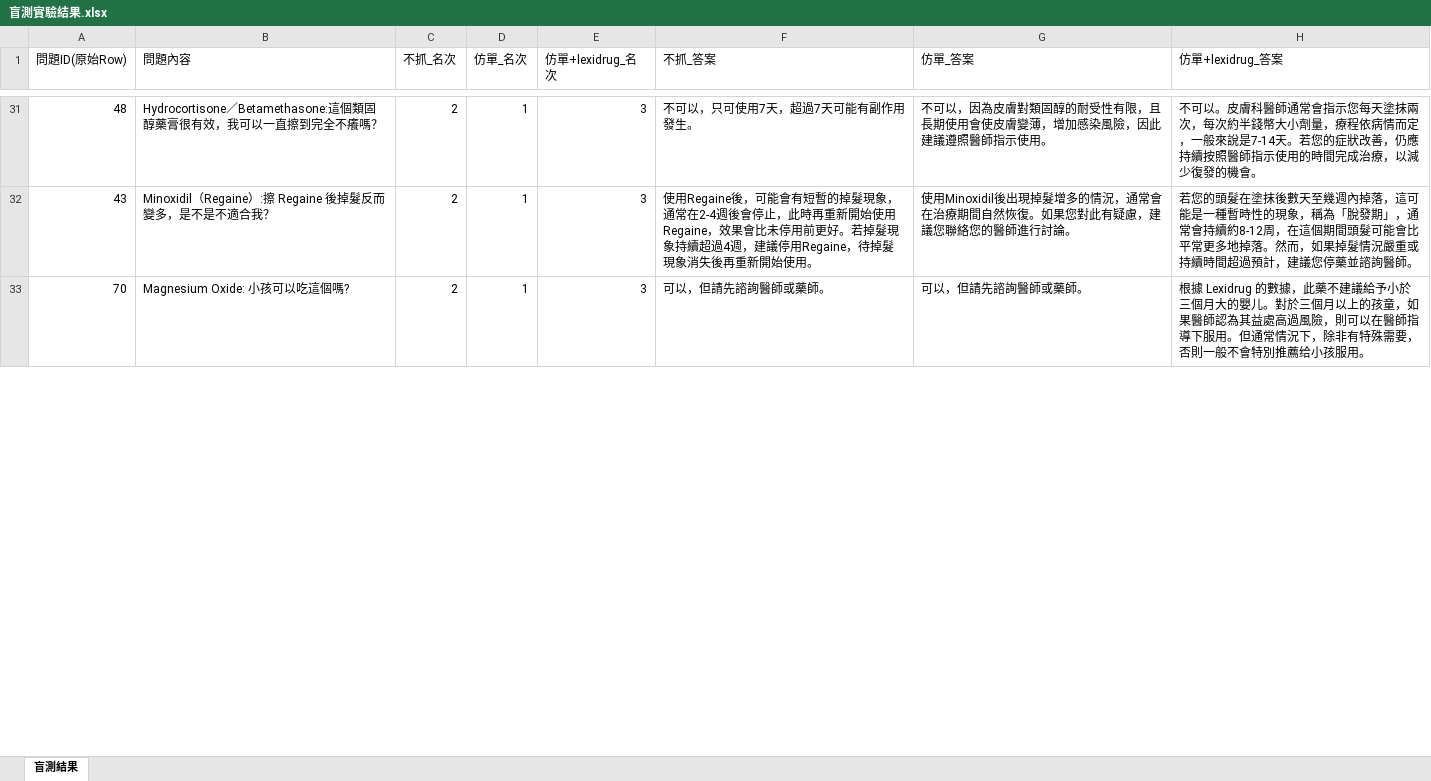
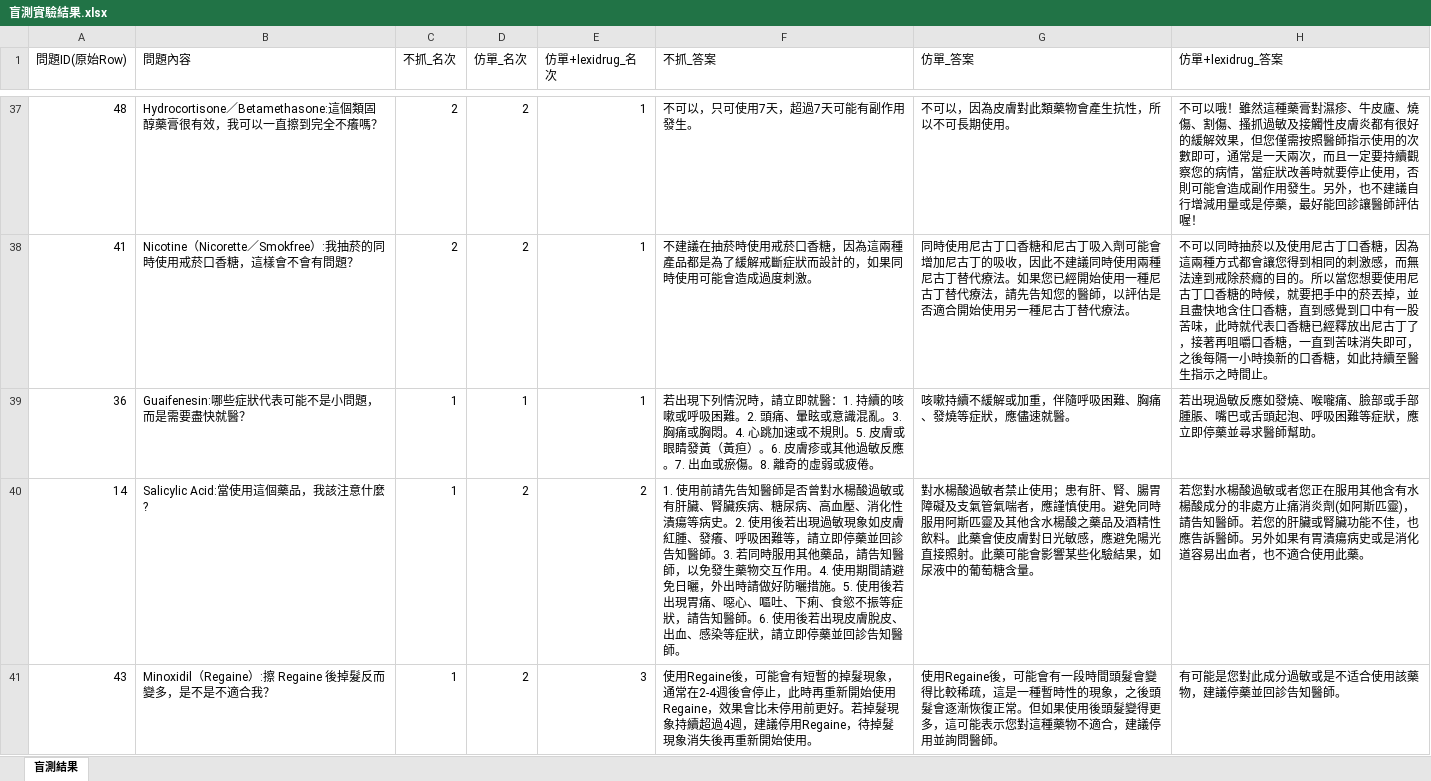
Before and after one commit to chiulimei/med-qa-blind-test, an Excel workbook: 盲測實驗結果.xlsx, sheet 盲測結果, drawn as a sheet; only a part is shown, gaps mark what is left out; values as stored, in another font and other column widths than the file's, no borders; removed rows and columns are numbered as before the commit, all else as after; the diff covers the shown part only; the diff names each change by its address in the sheet, - before the commit and + after, or states it on an @@ line.

```diff
--- a/盲測實驗結果.xlsx (sheet 盲測結果)
+++ b/盲測實驗結果.xlsx (sheet 盲測結果)
-D37 (仿單_名次): 1
+D37 (仿單_名次): 2
-E37 (仿單+lexidrug_名次): 3
+E37 (仿單+lexidrug_名次): 1
-G37 (仿單_答案): 不可以，因為皮膚對類固醇的耐受性有限，且長期使用會使皮膚變薄，增加感染風險，因此建議遵照醫師指示使用。
+G37 (仿單_答案): 不可以，因為皮膚對此類藥物會產生抗性，所以不可長期使用。
-H37 (仿單+lexidrug_答案): 不可以。皮膚科醫師通常會指示您每天塗抹兩次，每次約半錢幣大小劑量，療程依病情而定，一般來說是7-14天。若您的症狀改善，仍應持續按照醫師指示使用的時間完成治療，以減少復發的機會。
+H37 (仿單+lexidrug_答案): 不可以哦！雖然這種藥膏對濕疹、牛皮廬、燒傷、割傷、搔抓過敏及接觸性皮膚炎都有很好的緩解效果，但您僅需按照醫師指示使用的次數即可，通常是一天兩次，而且一定要持續觀察您的病情，當症狀改善時就要停止使用，否則可能會造成副作用發生。另外，也不建議自行增減用量或是停藥，最好能回診讓醫師評估喔！
+row 38: 41 | Nicotine（Nicorette／Smokfree）:我抽菸的同時使用戒菸口香糖，這樣會不會有問題？ | 2 | 2 | 1 | 不建議在抽菸時使用戒菸口香糖，因為這兩種產品都是為了緩解戒斷症狀而設計的，如果同時使用可能會造成過度刺激。 | 同時使用尼古丁口香糖和尼古丁吸入劑可能會增加尼古丁的吸收，因此不建議同時使用兩種尼古丁替代療法。如果您已經開始使用一種尼古丁替代療法，請先告知您的醫師，以評估是否適合開始使用另一種尼古丁替代療法。 | 不可以同時抽菸以及使用尼古丁口香糖，因為這兩種方式都會讓您得到相同的刺激感，而無法達到戒除菸癮的目的。所以當您想要使用尼古丁口香糖的時候，就要把手中的菸丟掉，並且盡快地含住口香糖，直到感覺到口中有一股苦味，此時就代表口香糖已經釋放出尼古丁了，接著再咀嚼口香糖，一直到苦味消失即可，之後每隔一小時換新的口香糖，如此持續至醫生指示之時間止。
+row 39: 36 | Guaifenesin:哪些症狀代表可能不是小問題，而是需要盡快就醫？ | 1 | 1 | 1 | 若出現下列情況時，請立即就醫：1. 持續的咳嗽或呼吸困難。2. 頭痛、暈眩或意識混亂。3. 胸痛或胸悶。4. 心跳加速或不規則。5. 皮膚或眼睛發黃（黃疸）。6. 皮膚疹或其他過敏反應。7. 出血或瘀傷。8. 離奇的虛弱或疲倦。 | 咳嗽持續不緩解或加重，伴隨呼吸困難、胸痛、發燒等症狀，應儘速就醫。 | 若出現過敏反應如發燒、喉嚨痛、臉部或手部腫脹、嘴巴或舌頭起泡、呼吸困難等症狀，應立即停藥並尋求醫師幫助。
+row 40: 14 | Salicylic Acid:當使用這個藥品，我該注意什麼? | 1 | 2 | 2 | 1. 使用前請先告知醫師是否曾對水楊酸過敏或有肝臟、腎臟疾病、糖尿病、高血壓、消化性潰瘍等病史。2. 使用後若出現過敏現象如皮膚紅腫、發癢、呼吸困難等，請立即停藥並回診告知醫師。3. 若同時服用其他藥品，請告知醫師，以免發生藥物交互作用。4. 使用期間請避免日曬，外出時請做好防曬措施。5. 使用後若出現胃痛、噁心、嘔吐、下痢、食慾不振等症狀，請告知醫師。6. 使用後若出現皮膚脫皮、出血、感染等症狀，請立即停藥並回診告知醫師。 | 對水楊酸過敏者禁止使用；患有肝、腎、腸胃障礙及支氣管氣喘者，應謹慎使用。避免同時服用阿斯匹靈及其他含水楊酸之藥品及酒精性飲料。此藥會使皮膚對日光敏感，應避免陽光直接照射。此藥可能會影響某些化驗結果，如尿液中的葡萄糖含量。 | 若您對水楊酸過敏或者您正在服用其他含有水楊酸成分的非處方止痛消炎劑(如阿斯匹靈)，請告知醫師。若您的肝臟或腎臟功能不佳，也應告訴醫師。另外如果有胃潰瘍病史或是消化道容易出血者，也不適合使用此藥。
-C41 (不抓_名次): 2
+C41 (不抓_名次): 1
-D41 (仿單_名次): 1
+D41 (仿單_名次): 2
-G41 (仿單_答案): 使用Minoxidil後出現掉髮增多的情況，通常會在治療期間自然恢復。如果您對此有疑慮，建議您聯絡您的醫師進行討論。
+G41 (仿單_答案): 使用Regaine後，可能會有一段時間頭髮會變得比較稀疏，這是一種暫時性的現象，之後頭髮會逐漸恢復正常。但如果使用後頭髮變得更多，這可能表示您對這種藥物不適合，建議停用並詢問醫師。
-H41 (仿單+lexidrug_答案): 若您的頭髮在塗抹後數天至幾週內掉落，這可能是一種暫時性的現象，稱為「脫發期」，通常會持續約8-12周，在這個期間頭髮可能會比平常更多地掉落。然而，如果掉髮情況嚴重或持續時間超過預計，建議您停藥並諮詢醫師。
+H41 (仿單+lexidrug_答案): 有可能是您對此成分過敏或是不适合使用該藥物，建議停藥並回診告知醫師。
-row 33: 70 | Magnesium Oxide: 小孩可以吃這個嗎? | 2 | 1 | 3 | 可以，但請先諮詢醫師或藥師。 | 可以，但請先諮詢醫師或藥師。 | 根據 Lexidrug 的數據，此藥不建議給予小於三個月大的嬰⼉。對於三個⽉以上的孩童，如果醫師認為其益處⾼過風險，則可以在醫師指導下服用。但通常情況下，除非有特殊需要，否則一般不會特別推薦给小孩服用。
```
Also changed, not shown: 54 added rows, 56 removed rows and 39 edited cells elsewhere in this sheet.
